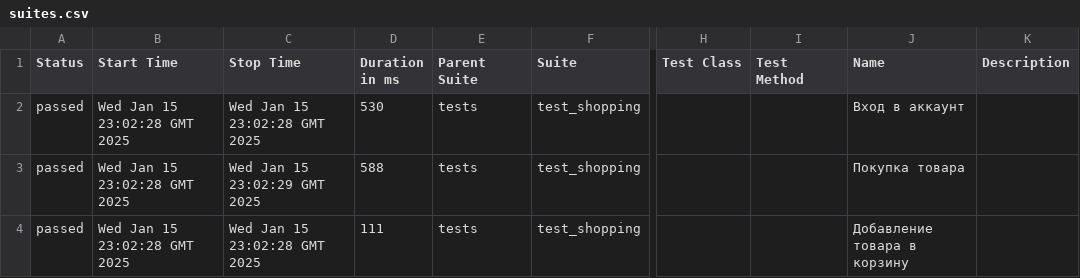
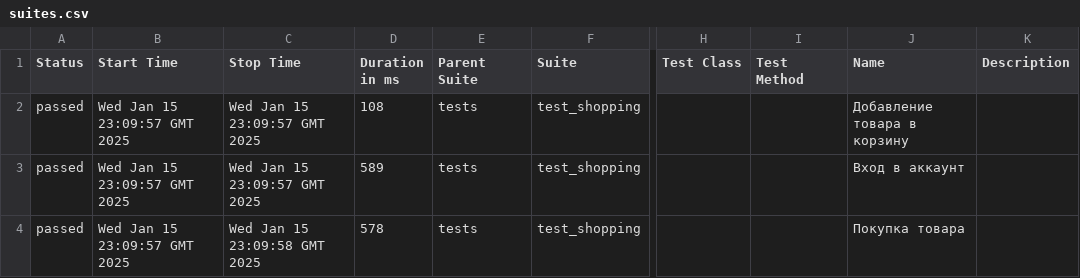
Before and after one commit to Prolngit/e2e_test_shop, a CSV file: data/suites.csv, drawn as a sheet; only a part is shown, gaps mark what is left out; the diff names each change by its address in the sheet, - before the commit and + after, or states it on an @@ line.

Commit message:
Deploying to gh-pages from @ Fiklesss/e2e_test_shop@7689031eb435cb5c8e9fa04a2e7ae8cea43f3df6 🚀

```diff
--- a/data/suites.csv
+++ b/data/suites.csv
-B2:B4 (Start Time): Wed Jan 15 23:02:28 GMT 2025
+B2:B4 (Start Time): Wed Jan 15 23:09:57 GMT 2025
-C2 (Stop Time): Wed Jan 15 23:02:28 GMT 2025
+C2 (Stop Time): Wed Jan 15 23:09:57 GMT 2025
-D2 (Duration in ms): 530
+D2 (Duration in ms): 108
-J2 (Name): Вход в аккаунт
+J2 (Name): Добавление товара в корзину
-C3 (Stop Time): Wed Jan 15 23:02:29 GMT 2025
+C3 (Stop Time): Wed Jan 15 23:09:57 GMT 2025
-D3 (Duration in ms): 588
+D3 (Duration in ms): 589
-J3 (Name): Покупка товара
+J3 (Name): Вход в аккаунт
-C4 (Stop Time): Wed Jan 15 23:02:28 GMT 2025
+C4 (Stop Time): Wed Jan 15 23:09:58 GMT 2025
-D4 (Duration in ms): 111
+D4 (Duration in ms): 578
-J4 (Name): Добавление товара в корзину
+J4 (Name): Покупка товара
```
Also changed, not shown: 17 other files.
